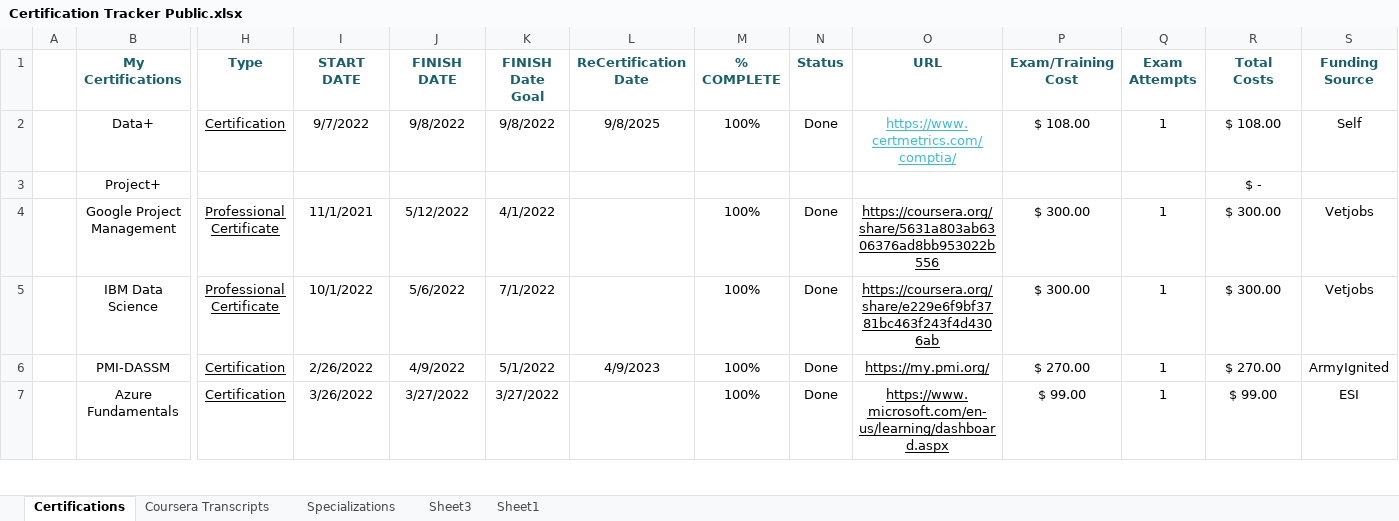
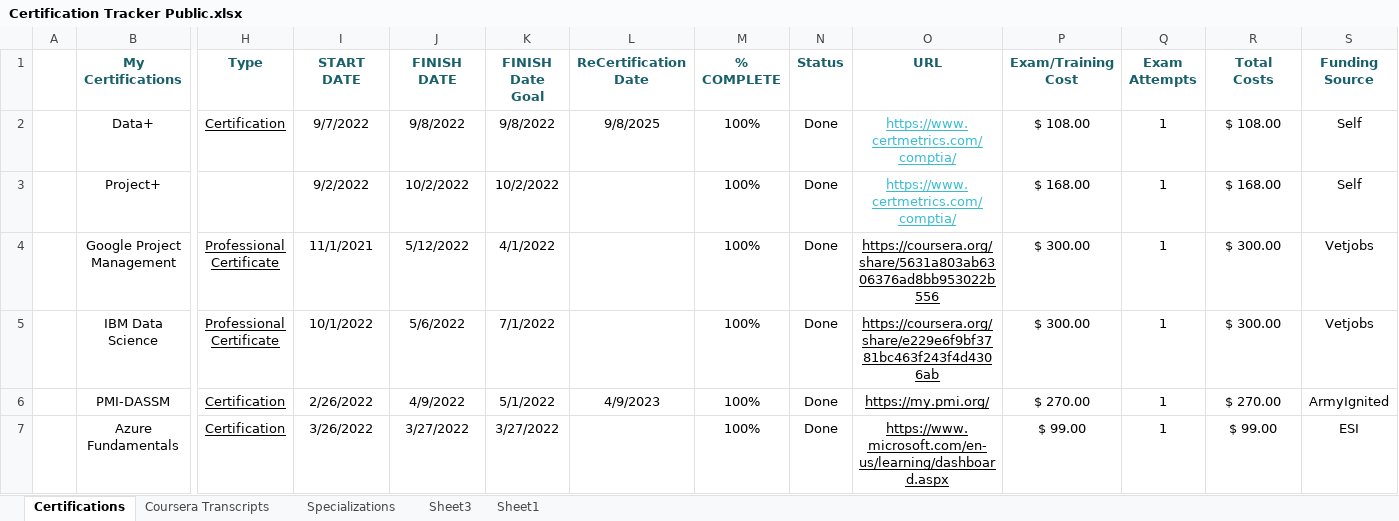
Before and after one commit to Cbhami/Coraline, an Excel workbook: Resume Resources/Certifications/Certification Tracker Public.xlsx, sheet Certifications, drawn as a sheet; only a part is shown, gaps mark what is left out; values as stored, in another font and other column widths than the file's, no borders; table styles not drawn; the diff names each change by its address in the sheet, - before the commit and + after, or states it on an @@ line.

```diff
--- a/Resume Resources/Certifications/Certification Tracker Public.xlsx (sheet Certifications)
+++ b/Resume Resources/Certifications/Certification Tracker Public.xlsx (sheet Certifications)
-I3 (START DATE): (empty)
+I3 (START DATE): 9/2/2022
-J3 (FINISH DATE): (empty)
+J3 (FINISH DATE): 10/2/2022
-K3 (FINISH Date Goal): (empty)
+K3 (FINISH Date Goal): 10/2/2022
-M3 (% COMPLETE): (empty)
+M3 (% COMPLETE): 100%
-N3 (Status): (empty)
+N3 (Status): Done
-O3 (URL): (empty)
+O3 (URL): https://www.certmetrics.com/comptia/
-P3 (Exam/Training Cost): (empty)
+P3 (Exam/Training Cost): $ 168.00
-Q3 (Exam Attempts): (empty)
+Q3 (Exam Attempts): 1
-R3 (Total Costs): $ -
+R3 (Total Costs): $ 168.00
-S3 (Funding Source): (empty)
+S3 (Funding Source): Self
```
Also changed, not shown: 2 other files.
